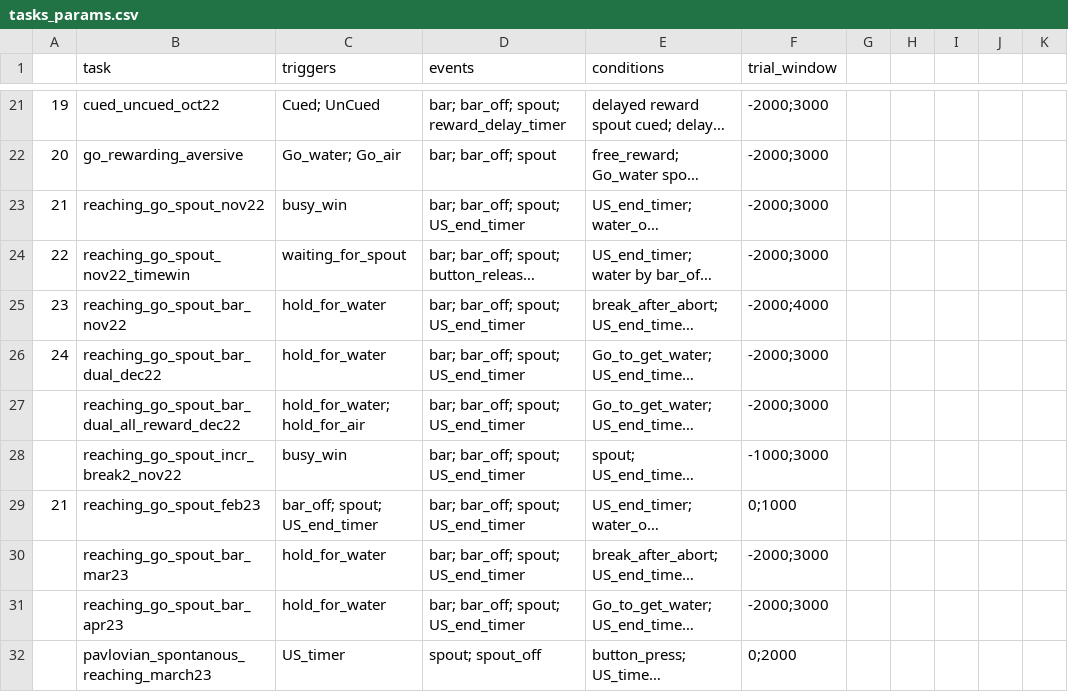
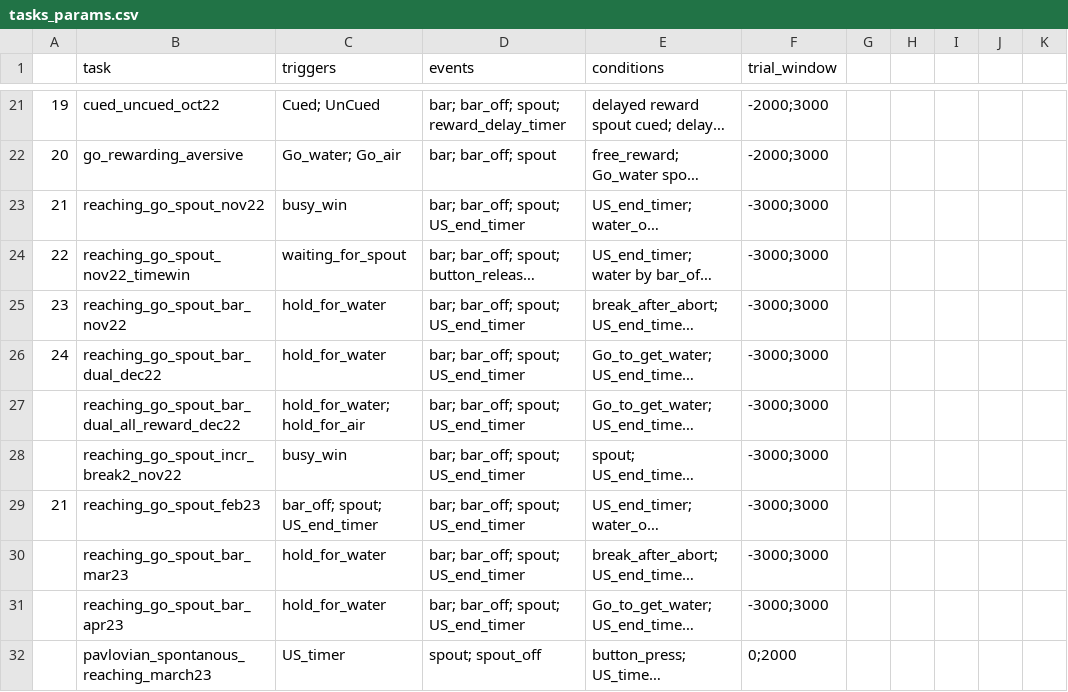
Before and after one commit to juliencarponcy/trialexp, a CSV file: params/tasks_params.csv, drawn as a sheet; only a part is shown, gaps mark what is left out; long unchanged cells end in …; the diff names each change by its address in the sheet, - before the commit and + after, or states it on an @@ line.

Commit message:
change trial window for go spout_bar

```diff
--- a/params/tasks_params.csv
+++ b/params/tasks_params.csv
-F23:F24 (trial_window): -2000;3000
+F23:F24 (trial_window): -3000;3000
-F25 (trial_window): -2000;4000
+F25 (trial_window): -3000;3000
-F26:F27 (trial_window): -2000;3000
+F26:F27 (trial_window): -3000;3000
-F28 (trial_window): -1000;3000
+F28 (trial_window): -3000;3000
-F29 (trial_window): 0;1000
+F29 (trial_window): -3000;3000
-F30:F31 (trial_window): -2000;3000
+F30:F31 (trial_window): -3000;3000
```
